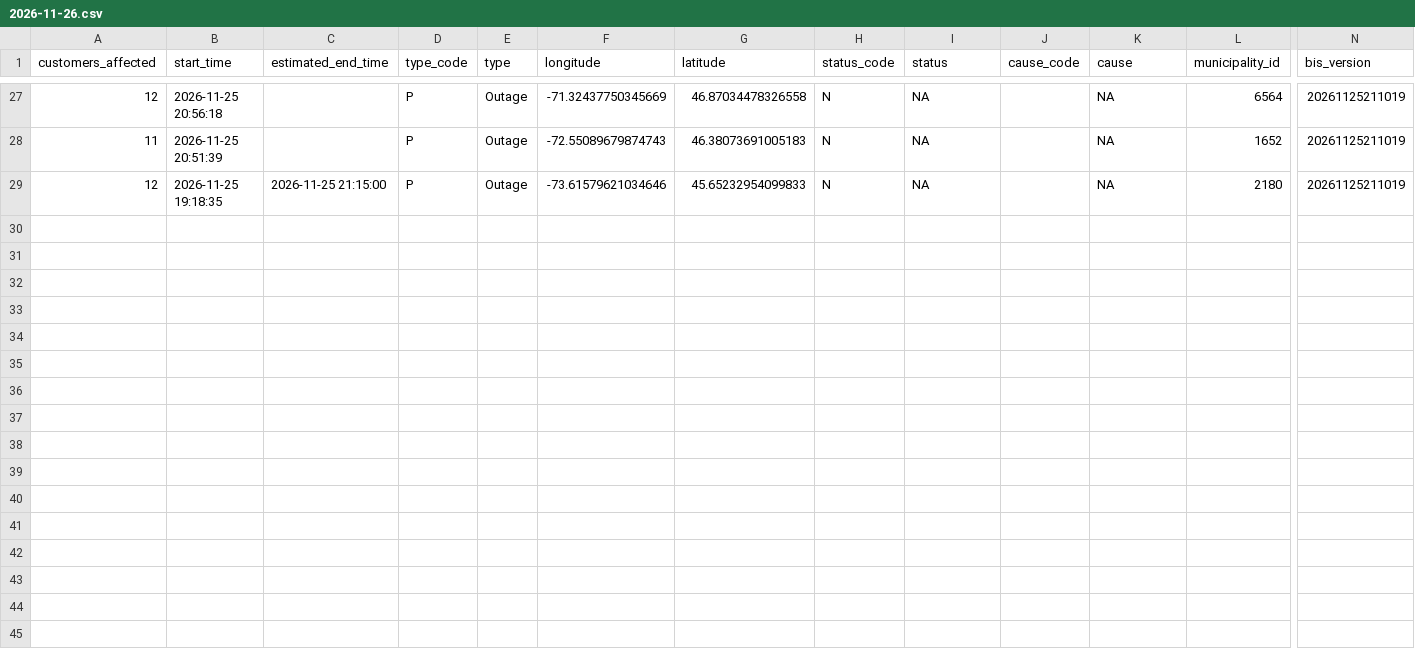
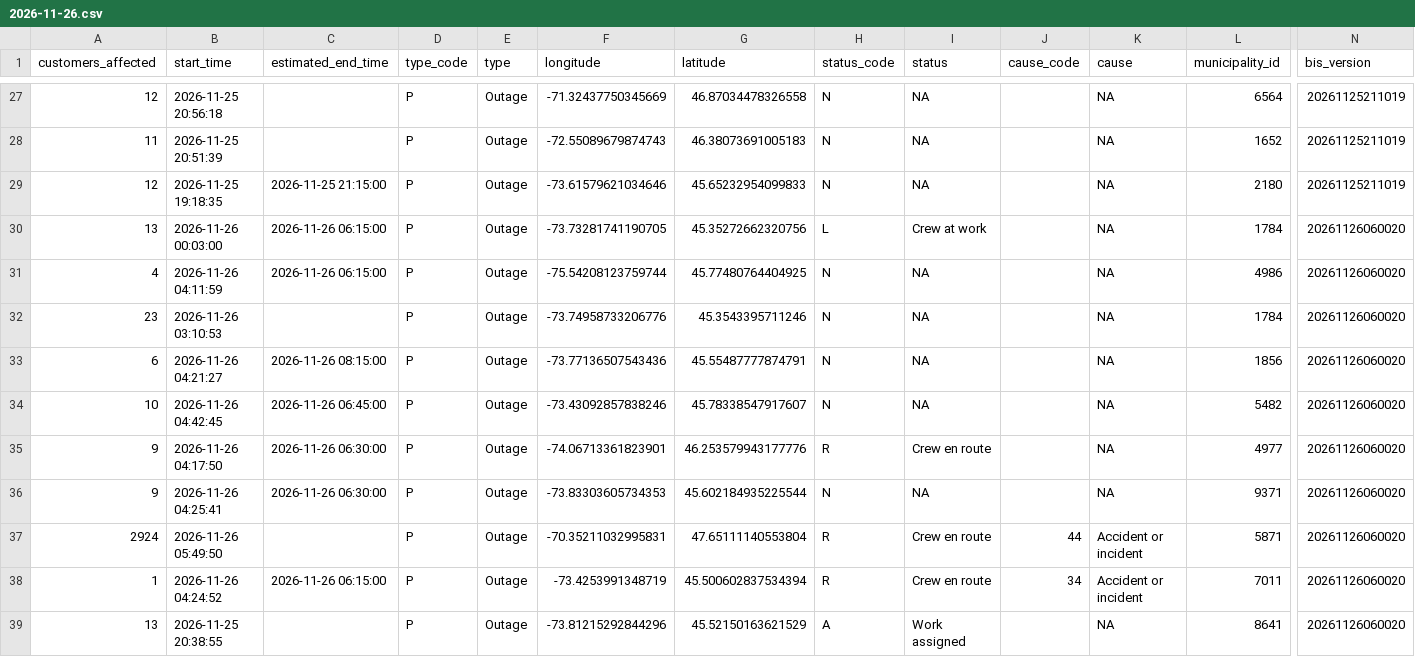
Before and after one commit to hdoyle21/hydro_qc, a CSV file: data/outages/2026-11-26.csv, drawn as a sheet; only a part is shown, gaps mark what is left out; rows hold the shown columns only; the diff names each change by its address in the sheet, - before the commit and + after, or states it on an @@ line.

```diff
--- a/data/outages/2026-11-26.csv
+++ b/data/outages/2026-11-26.csv
+row 30: 13 | 2026-11-26 00:03:00 | 2026-11-26 06:15:00 | P | Outage | -73.73281741190705 | 45.35272662320756 | L | Crew at work |  | NA | 1784 | 20261126060020
+row 31: 4 | 2026-11-26 04:11:59 | 2026-11-26 06:15:00 | P | Outage | -75.54208123759744 | 45.77480764404925 | N | NA |  | NA | 4986 | 20261126060020
+row 32: 23 | 2026-11-26 03:10:53 |  | P | Outage | -73.74958733206776 | 45.3543395711246 | N | NA |  | NA | 1784 | 20261126060020
+row 33: 6 | 2026-11-26 04:21:27 | 2026-11-26 08:15:00 | P | Outage | -73.77136507543436 | 45.55487777874791 | N | NA |  | NA | 1856 | 20261126060020
+row 34: 10 | 2026-11-26 04:42:45 | 2026-11-26 06:45:00 | P | Outage | -73.43092857838246 | 45.78338547917607 | N | NA |  | NA | 5482 | 20261126060020
+row 35: 9 | 2026-11-26 04:17:50 | 2026-11-26 06:30:00 | P | Outage | -74.06713361823901 | 46.253579943177776 | R | Crew en route |  | NA | 4977 | 20261126060020
+row 36: 9 | 2026-11-26 04:25:41 | 2026-11-26 06:30:00 | P | Outage | -73.83303605734353 | 45.602184935225544 | N | NA |  | NA | 9371 | 20261126060020
+row 37: 2924 | 2026-11-26 05:49:50 |  | P | Outage | -70.35211032995831 | 47.65111140553804 | R | Crew en route | 44 | Accident or incident | 5871 | 20261126060020
+row 38: 1 | 2026-11-26 04:24:52 | 2026-11-26 06:15:00 | P | Outage | -73.4253991348719 | 45.500602837534394 | R | Crew en route | 34 | Accident or incident | 7011 | 20261126060020
+row 39: 13 | 2026-11-25 20:38:55 |  | P | Outage | -73.81215292844296 | 45.52150163621529 | A | Work assigned |  | NA | 8641 | 20261126060020
```
Also changed, not shown: data/planned/2026-11-26.csv.
